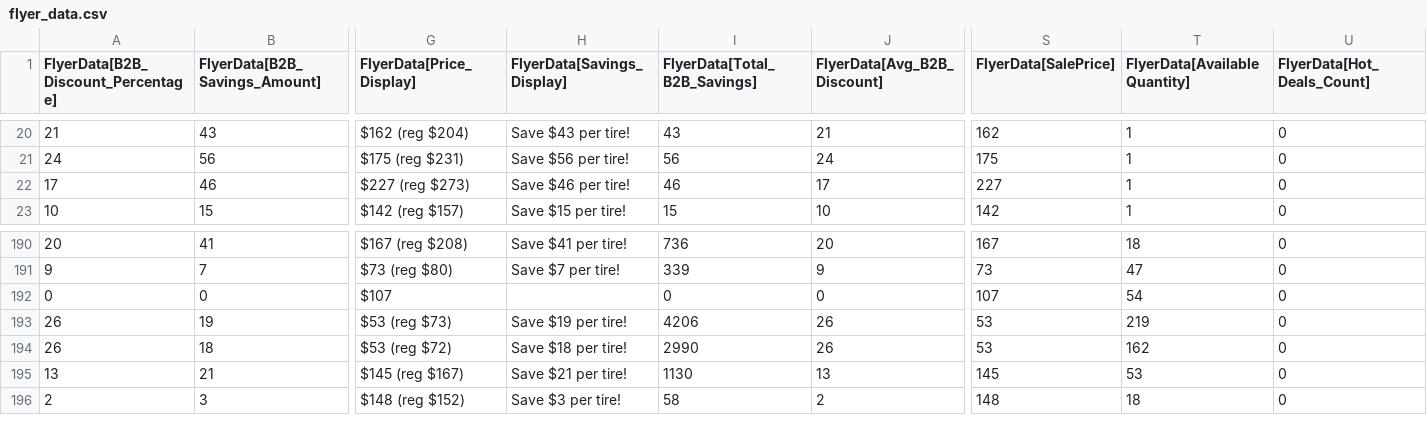
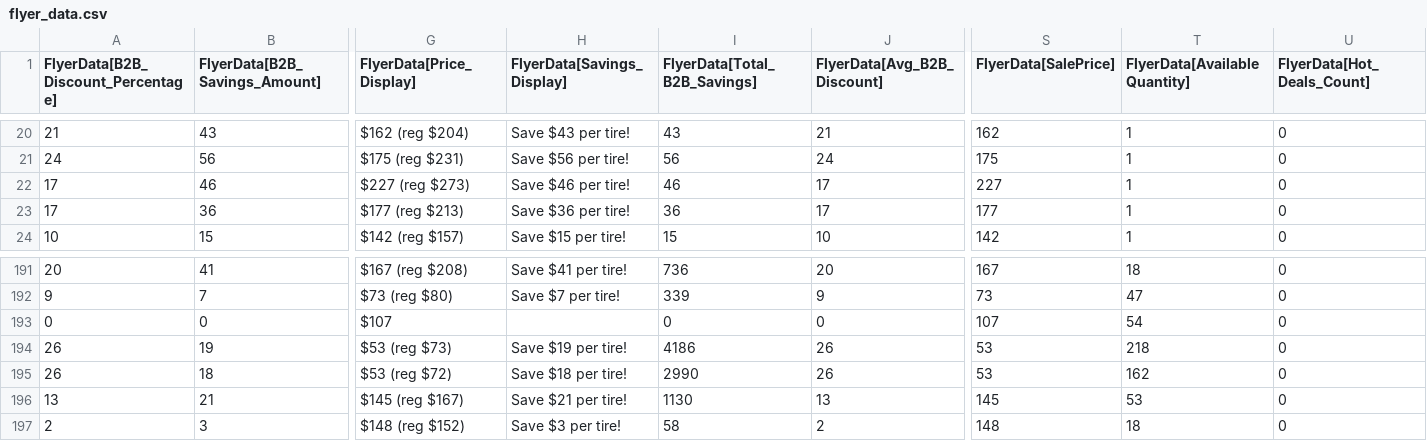
Before and after one commit to SwargaStatus/tire-inventory-sale, a CSV file: flyer_data.csv, drawn as a sheet; only a part is shown, gaps mark what is left out; addresses are those after the commit; rows hold the shown columns only; the diff names each change by its address in the sheet, - before the commit and + after, or states it on an @@ line.

```diff
--- a/flyer_data.csv
+++ b/flyer_data.csv
+row 23: 17 | 36 | $177 (reg $213) | Save $36 per tire! | 36 | 17 | 177 | 1 | 0
-I194 (FlyerData[Total_B2B_Savings]): 4206
+I194 (FlyerData[Total_B2B_Savings]): 4186
-T194 (FlyerData[AvailableQuantity]): 219
+T194 (FlyerData[AvailableQuantity]): 218
```
